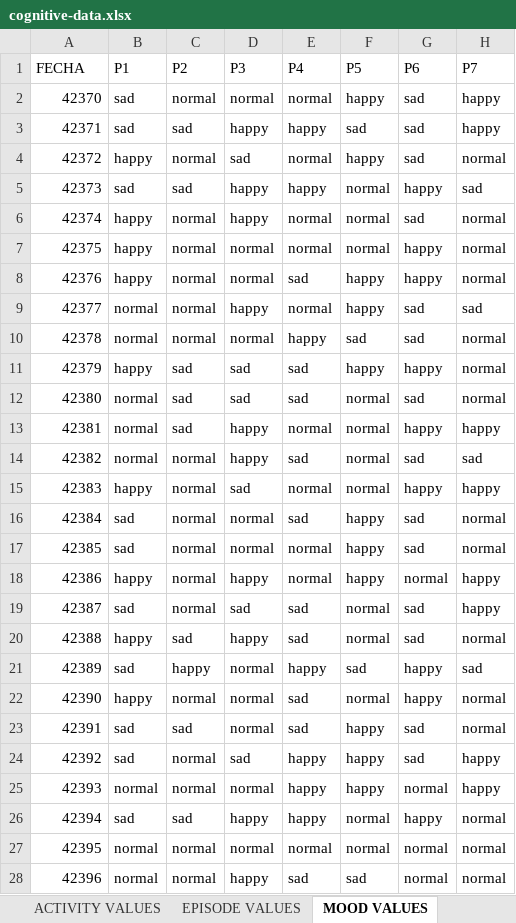
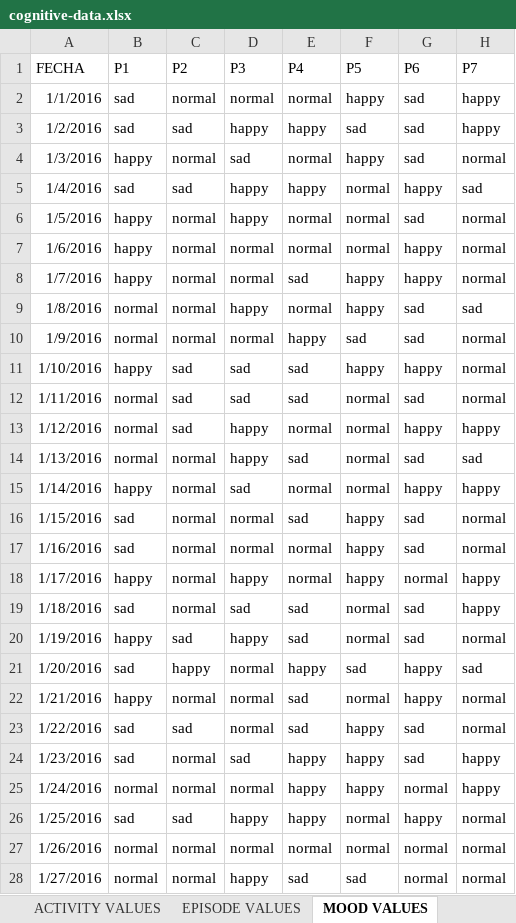
Before and after one commit to AdiletGaparov/mbd-bidw, an Excel workbook: ETL/DATA_INPUT/cognitive-data.xlsx, sheet MOOD VALUES, drawn as a sheet; only a part is shown; values as stored, in another font and other column widths than the file's, no borders; the diff covers the shown part only; the diff names each change by its address in the sheet, - before the commit and + after, or states it on an @@ line.

```diff
--- a/ETL/DATA_INPUT/cognitive-data.xlsx (sheet MOOD VALUES)
+++ b/ETL/DATA_INPUT/cognitive-data.xlsx (sheet MOOD VALUES)
-A2 (FECHA): 42370
+A2 (FECHA): 1/1/2016
-A3 (FECHA): 42371
+A3 (FECHA): 1/2/2016
-A4 (FECHA): 42372
+A4 (FECHA): 1/3/2016
-A5 (FECHA): 42373
+A5 (FECHA): 1/4/2016
-A6 (FECHA): 42374
+A6 (FECHA): 1/5/2016
-A7 (FECHA): 42375
+A7 (FECHA): 1/6/2016
-A8 (FECHA): 42376
+A8 (FECHA): 1/7/2016
-A9 (FECHA): 42377
+A9 (FECHA): 1/8/2016
-A10 (FECHA): 42378
+A10 (FECHA): 1/9/2016
-A11 (FECHA): 42379
+A11 (FECHA): 1/10/2016
-A12 (FECHA): 42380
+A12 (FECHA): 1/11/2016
-A13 (FECHA): 42381
+A13 (FECHA): 1/12/2016
-A14 (FECHA): 42382
+A14 (FECHA): 1/13/2016
-A15 (FECHA): 42383
+A15 (FECHA): 1/14/2016
-A16 (FECHA): 42384
+A16 (FECHA): 1/15/2016
-A17 (FECHA): 42385
+A17 (FECHA): 1/16/2016
-A18 (FECHA): 42386
+A18 (FECHA): 1/17/2016
-A19 (FECHA): 42387
+A19 (FECHA): 1/18/2016
-A20 (FECHA): 42388
+A20 (FECHA): 1/19/2016
-A21 (FECHA): 42389
+A21 (FECHA): 1/20/2016
-A22 (FECHA): 42390
+A22 (FECHA): 1/21/2016
-A23 (FECHA): 42391
+A23 (FECHA): 1/22/2016
-A24 (FECHA): 42392
+A24 (FECHA): 1/23/2016
-A25 (FECHA): 42393
+A25 (FECHA): 1/24/2016
-A26 (FECHA): 42394
+A26 (FECHA): 1/25/2016
-A27 (FECHA): 42395
+A27 (FECHA): 1/26/2016
-A28 (FECHA): 42396
+A28 (FECHA): 1/27/2016
```
Also changed, not shown: 339 edited cells elsewhere in this sheet, 15 other files.
